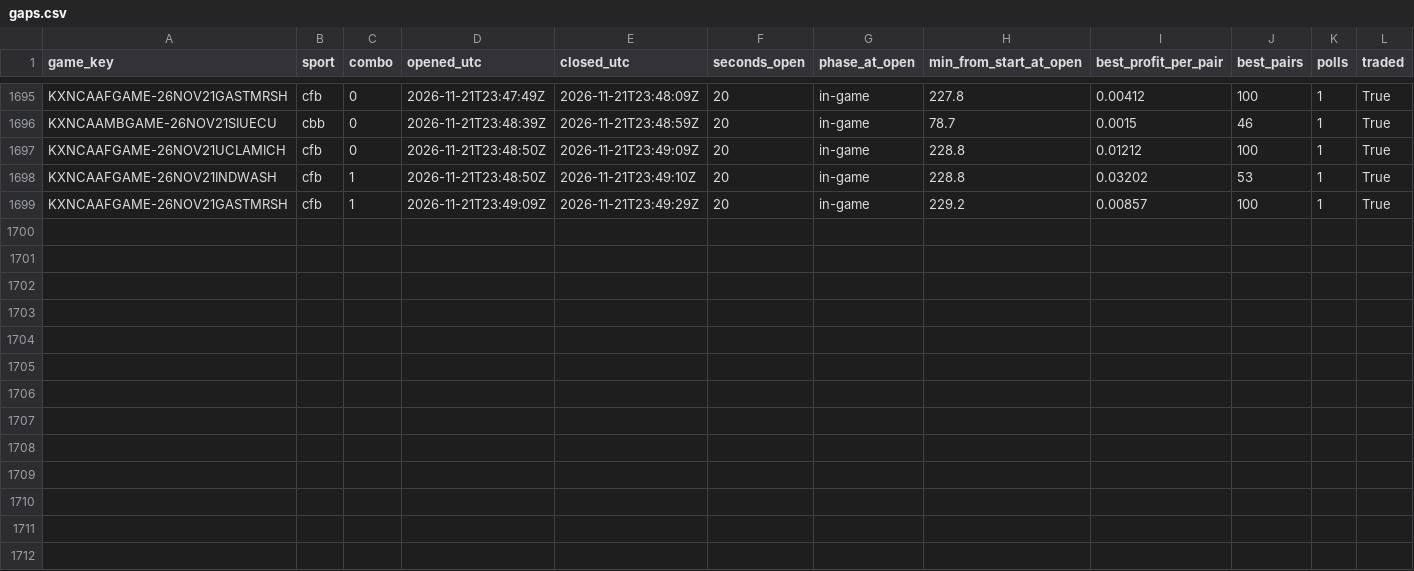
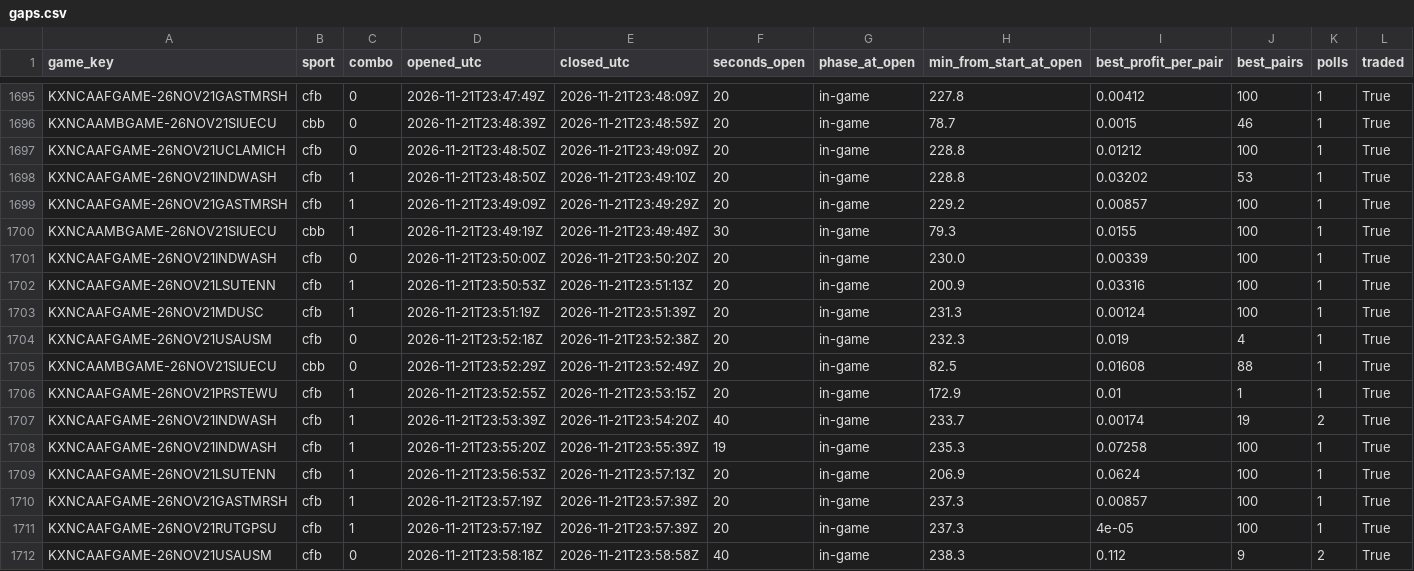
Before and after one commit to gwjp19/Garage-Band-Hedge-Fund, a CSV file: data/gaps.csv, drawn as a sheet; only a part is shown, gaps mark what is left out.

```diff
--- a/data/gaps.csv
+++ b/data/gaps.csv
@@ -1699 +1699,14 @@ KXNCAAFGAME-26NOV21INDWASH,cfb,1,2026-11-21T23:48:50Z,2026-11-21T23:49:10Z,20,in
 KXNCAAFGAME-26NOV21GASTMRSH,cfb,1,2026-11-21T23:49:09Z,2026-11-21T23:49:29Z,20,in-game,229.2,0.00857,100,1,True
+KXNCAAMBGAME-26NOV21SIUECU,cbb,1,2026-11-21T23:49:19Z,2026-11-21T23:49:49Z,30,in-game,79.3,0.0155,100,1,True
+KXNCAAFGAME-26NOV21INDWASH,cfb,0,2026-11-21T23:50:00Z,2026-11-21T23:50:20Z,20,in-game,230.0,0.00339,100,1,True
+KXNCAAFGAME-26NOV21LSUTENN,cfb,1,2026-11-21T23:50:53Z,2026-11-21T23:51:13Z,20,in-game,200.9,0.03316,100,1,True
+KXNCAAFGAME-26NOV21MDUSC,cfb,1,2026-11-21T23:51:19Z,2026-11-21T23:51:39Z,20,in-game,231.3,0.00124,100,1,True
+KXNCAAFGAME-26NOV21USAUSM,cfb,0,2026-11-21T23:52:18Z,2026-11-21T23:52:38Z,20,in-game,232.3,0.019,4,1,True
+KXNCAAMBGAME-26NOV21SIUECU,cbb,0,2026-11-21T23:52:29Z,2026-11-21T23:52:49Z,20,in-game,82.5,0.01608,88,1,True
+KXNCAAFGAME-26NOV21PRSTEWU,cfb,1,2026-11-21T23:52:55Z,2026-11-21T23:53:15Z,20,in-game,172.9,0.01,1,1,True
+KXNCAAFGAME-26NOV21INDWASH,cfb,1,2026-11-21T23:53:39Z,2026-11-21T23:54:20Z,40,in-game,233.7,0.00174,19,2,True
+KXNCAAFGAME-26NOV21INDWASH,cfb,1,2026-11-21T23:55:20Z,2026-11-21T23:55:39Z,19,in-game,235.3,0.07258,100,1,True
+KXNCAAFGAME-26NOV21LSUTENN,cfb,1,2026-11-21T23:56:53Z,2026-11-21T23:57:13Z,20,in-game,206.9,0.0624,100,1,True
+KXNCAAFGAME-26NOV21GASTMRSH,cfb,1,2026-11-21T23:57:19Z,2026-11-21T23:57:39Z,20,in-game,237.3,0.00857,100,1,True
+KXNCAAFGAME-26NOV21RUTGPSU,cfb,1,2026-11-21T23:57:19Z,2026-11-21T23:57:39Z,20,in-game,237.3,4e-05,100,1,True
+KXNCAAFGAME-26NOV21USAUSM,cfb,0,2026-11-21T23:58:18Z,2026-11-21T23:58:58Z,40,in-game,238.3,0.112,9,2,True
```
Also changed, not shown: data/trades.csv, 1 other file.
